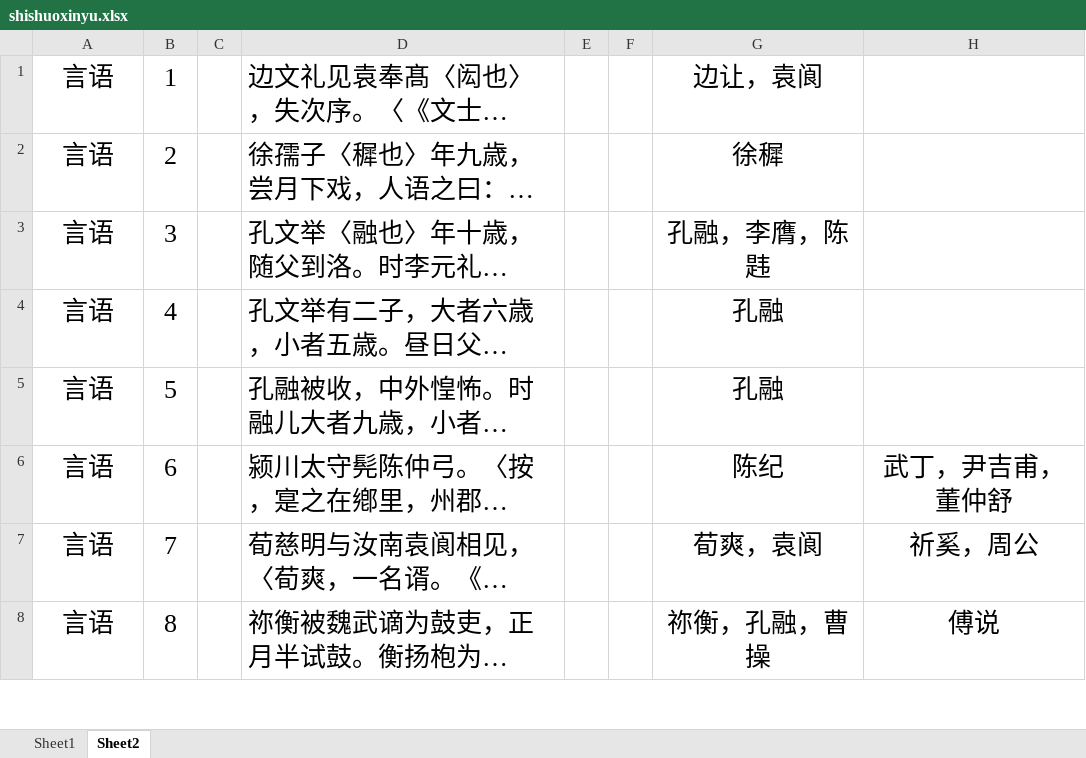
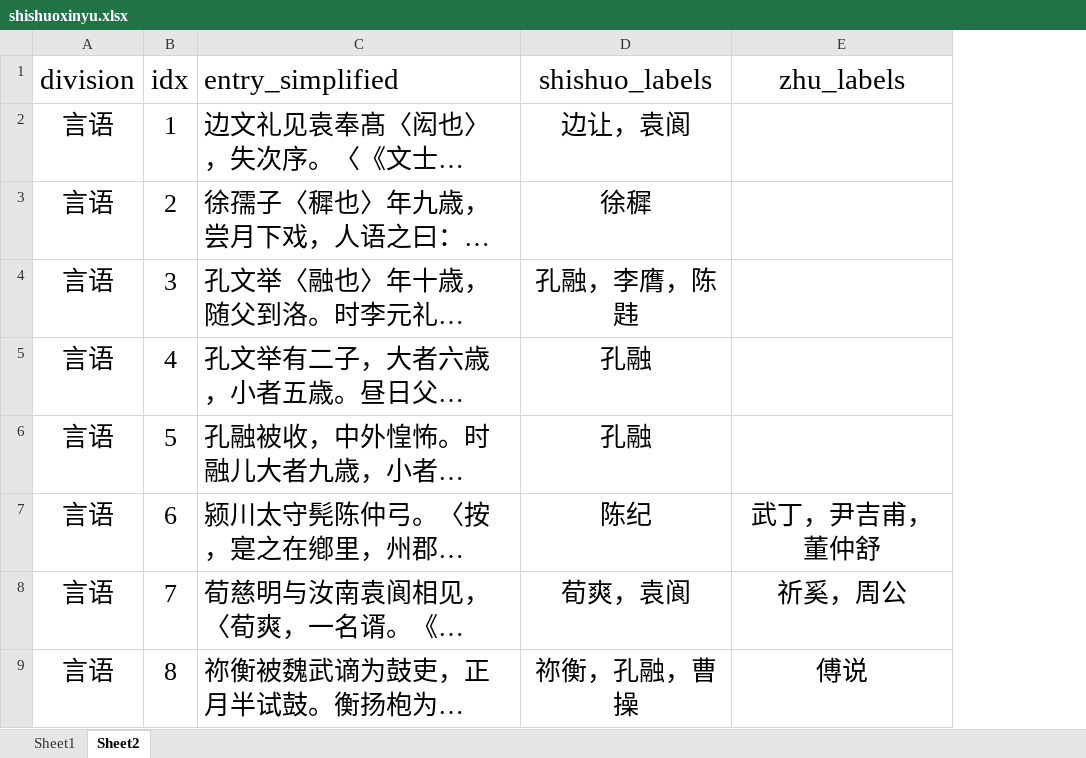
Before and after one commit to age610ww/ShiShuoXinYu_BBF, an Excel workbook: shishuoxinyu.xlsx, sheet Sheet2, drawn as a sheet; only a part is shown; long unchanged cells end in …; values as stored, in another font and other column widths than the file's, no borders; removed rows and columns are numbered as before the commit, all else as after; the diff names each change by its address in the sheet, - before the commit and + after, or states it on an @@ line.

Commit message:
Add files via upload

```diff
--- a/shishuoxinyu.xlsx (sheet Sheet2)
+++ b/shishuoxinyu.xlsx (sheet Sheet2)
-column C, empty
-column E, empty
-column F, empty
+row 1: division | idx | entry_simplified | shishuo_labels | zhu_labels
```
